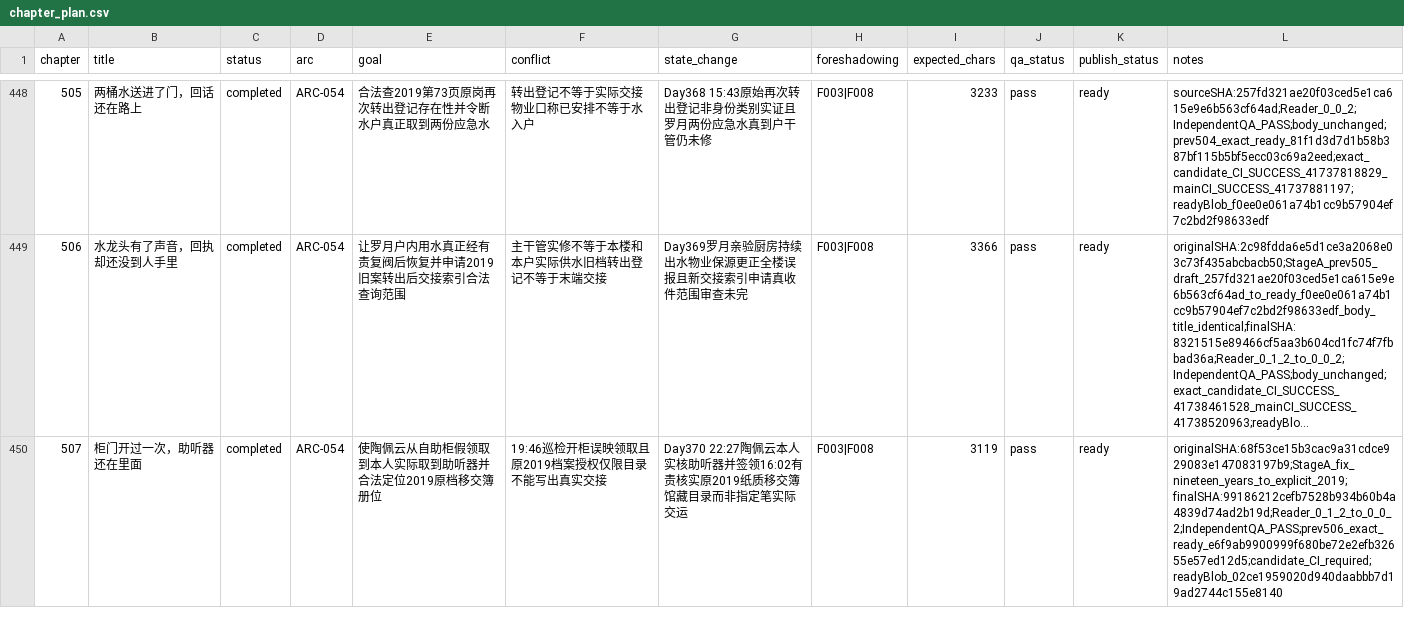
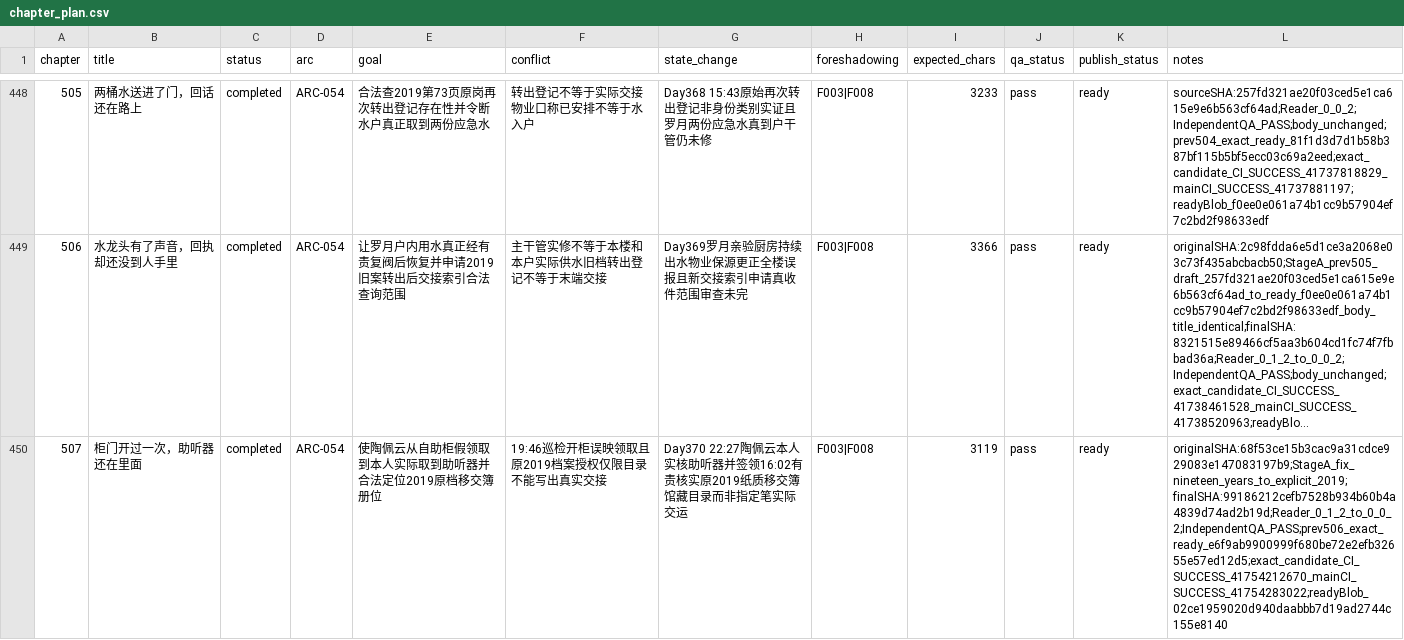
Before and after one commit to GcMin/fanqie-novel, a CSV file: plans/chapter_plan.csv, drawn as a sheet; only a part is shown, gaps mark what is left out; long unchanged cells end in …; the diff covers the shown part only; the diff names each change by its address in the sheet, - before the commit and + after, or states it on an @@ line.

Commit message:
Record exact CI and release evidence for ready chapters 507-508

```diff
--- a/plans/chapter_plan.csv
+++ b/plans/chapter_plan.csv
-L450 (notes): originalSHA:68f53ce15b3cac9a31cdce929083e147083197b9;StageA_fix_nineteen_years_to_explicit_2019;finalSHA:99186212cefb7528b934b60b4a4839d74ad2b19d;Reader_0_1_2_to_0_0_2;IndependentQA_PASS;prev506_exact_ready_e6f9ab9900999f680be72e2efb32655e57ed12d5;candidate_CI_required;readyBlob_02ce1959020d940daabbb7d19ad2744c155e8140
+L450 (notes): originalSHA:68f53ce15b3cac9a31cdce929083e147083197b9;StageA_fix_nineteen_years_to_explicit_2019;finalSHA:99186212cefb7528b934b60b4a4839d74ad2b19d;Reader_0_1_2_to_0_0_2;IndependentQA_PASS;prev506_exact_ready_e6f9ab9900999f680be72e2efb32655e57ed12d5;exact_candidate_CI_SUCCESS_41754212670_mainCI_SUCCESS_41754283022;readyBlob_02ce1959020d940daabbb7d19ad2744c155e8140
```
Also changed, not shown: 1 edited cell elsewhere in this file, 10 other files.
